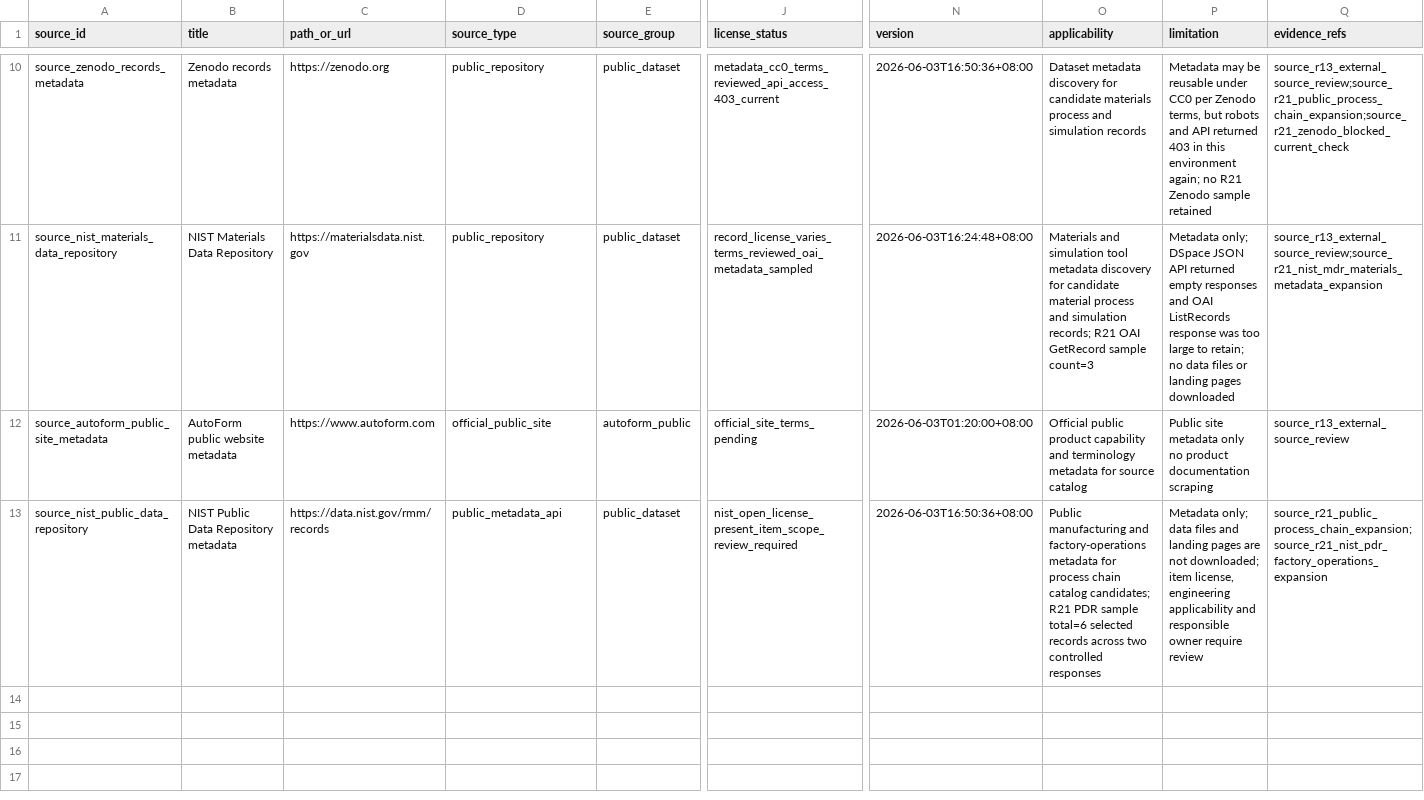
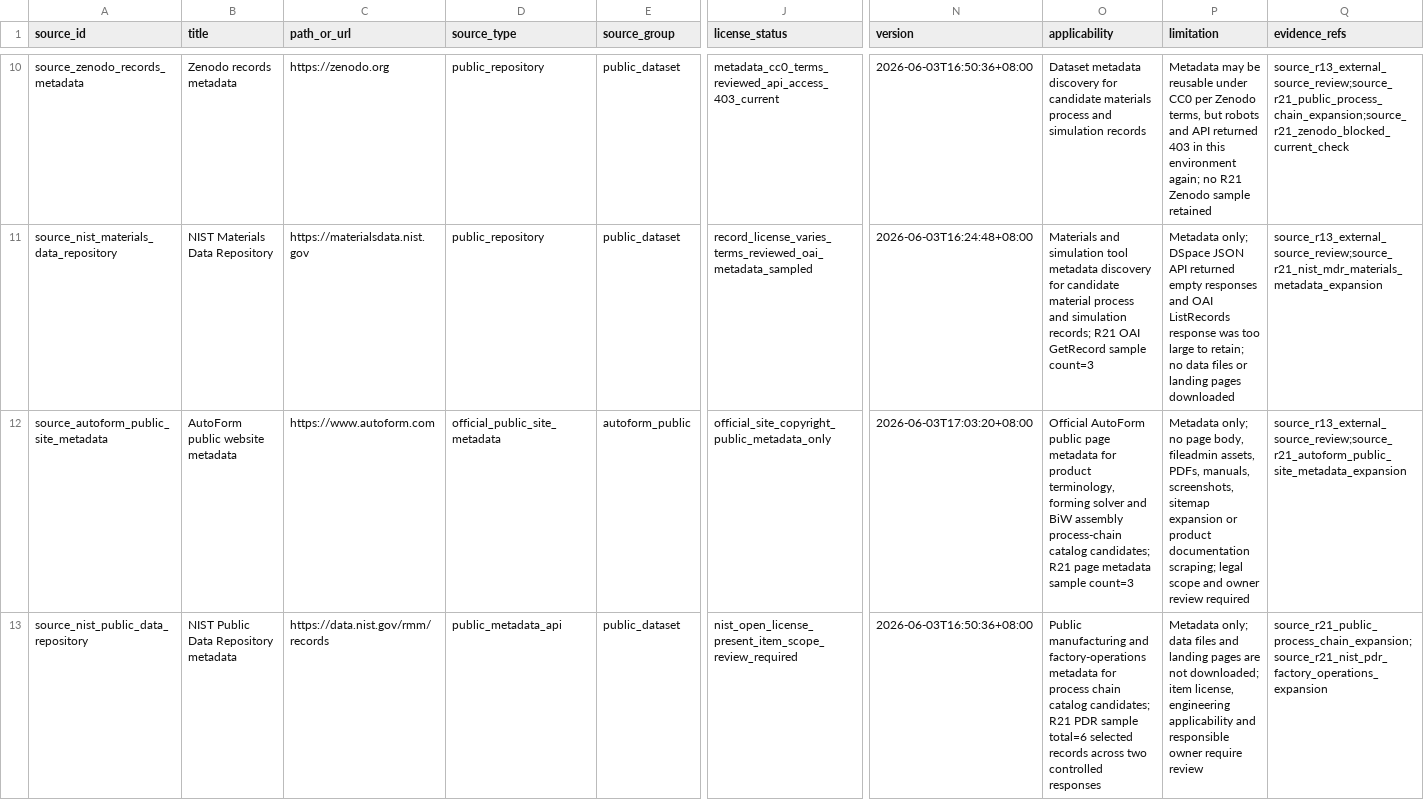
Before and after one commit to txf0101/AUTO_AutoForm, a CSV file: enterprise_data/source_whitelist.csv, drawn as a sheet; only a part is shown, gaps mark what is left out; the diff names each change by its address in the sheet, - before the commit and + after, or states it on an @@ line.

```diff
--- a/enterprise_data/source_whitelist.csv
+++ b/enterprise_data/source_whitelist.csv
-D12 (source_type): official_public_site
+D12 (source_type): official_public_site_metadata
-J12 (license_status): official_site_terms_pending
+J12 (license_status): official_site_copyright_public_metadata_only
-N12 (version): 2026-06-03T01:20:00+08:00
+N12 (version): 2026-06-03T17:03:20+08:00
-O12 (applicability): Official public product capability and terminology metadata for source catalog
+O12 (applicability): Official AutoForm public page metadata for product terminology, forming solver and BiW assembly process-chain catalog candidates; R21 page metadata sample count=3
-P12 (limitation): Public site metadata only no product documentation scraping
+P12 (limitation): Metadata only; no page body, fileadmin assets, PDFs, manuals, screenshots, sitemap expansion or product documentation scraping; legal scope and owner review required
-Q12 (evidence_refs): source_r13_external_source_review
+Q12 (evidence_refs): source_r13_external_source_review;source_r21_autoform_public_site_metadata_expansion
```
Also changed, not shown: enterprise_data/source_review_registry.csv, 7 other files.
